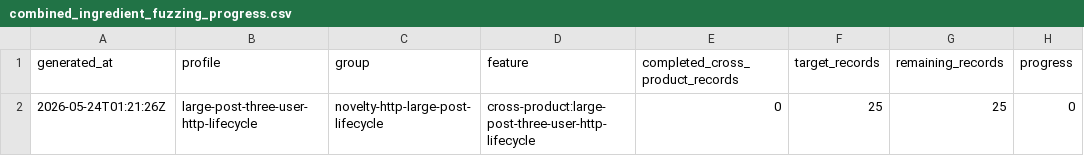
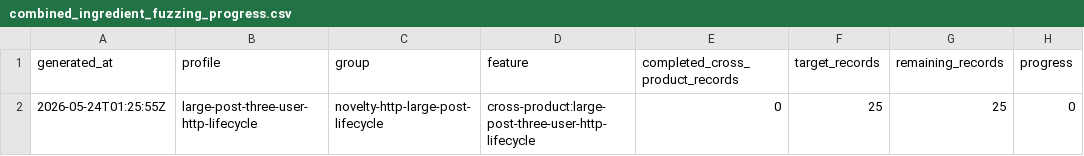
Before and after one commit to danluu/gutenberg, a CSV file: docs/explanations/architecture/rtc-jetstream2-fuzz-trends-20260515/data/combined_ingredient_fuzzing_progress.csv, drawn as a sheet; only a part is shown; the diff names each change by its address in the sheet, - before the commit and + after, or states it on an @@ line.

```diff
--- a/docs/explanations/architecture/rtc-jetstream2-fuzz-trends-20260515/data/combined_ingredient_fuzzing_progress.csv
+++ b/docs/explanations/architecture/rtc-jetstream2-fuzz-trends-20260515/data/combined_ingredient_fuzzing_progress.csv
-A2 (generated_at): 2026-05-24T01:21:26Z
+A2 (generated_at): 2026-05-24T01:25:55Z
```
Also changed, not shown: docs/explanations/architecture/rtc-jetstream2-fuzz-trends-20260515/data/disk_free_space.csv, docs/explanations/architecture/rtc-jetstream2-fuzz-trends-20260515/data/many_user_active_editing_progress.csv, 8 other files.
